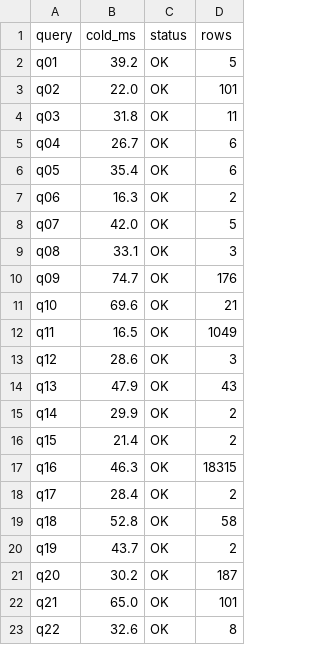
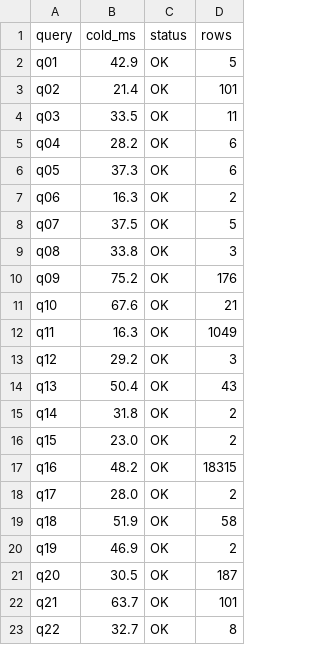
Before and after one commit to pkhairkh/turboGP, a CSV file: bench/results/duckdb_tpch_sf1.csv, drawn as a sheet.

```diff
--- a/bench/results/duckdb_tpch_sf1.csv
+++ b/bench/results/duckdb_tpch_sf1.csv
@@ -1,23 +1,23 @@
 query,cold_ms,status,rows
-q01,39.2,OK,5
-q02,22.0,OK,101
-q03,31.8,OK,11
-q04,26.7,OK,6
-q05,35.4,OK,6
+q01,42.9,OK,5
+q02,21.4,OK,101
+q03,33.5,OK,11
+q04,28.2,OK,6
+q05,37.3,OK,6
 q06,16.3,OK,2
-q07,42.0,OK,5
-q08,33.1,OK,3
-q09,74.7,OK,176
-q10,69.6,OK,21
-q11,16.5,OK,1049
-q12,28.6,OK,3
-q13,47.9,OK,43
-q14,29.9,OK,2
-q15,21.4,OK,2
-q16,46.3,OK,18315
-q17,28.4,OK,2
-q18,52.8,OK,58
-q19,43.7,OK,2
-q20,30.2,OK,187
-q21,65.0,OK,101
-q22,32.6,OK,8
+q07,37.5,OK,5
+q08,33.8,OK,3
+q09,75.2,OK,176
+q10,67.6,OK,21
+q11,16.3,OK,1049
+q12,29.2,OK,3
+q13,50.4,OK,43
+q14,31.8,OK,2
+q15,23.0,OK,2
+q16,48.2,OK,18315
+q17,28.0,OK,2
+q18,51.9,OK,58
+q19,46.9,OK,2
+q20,30.5,OK,187
+q21,63.7,OK,101
+q22,32.7,OK,8
```
Also changed, not shown: bench/results/duckdb_clickbench.csv, bench/results/exasol_clickbench.csv, 4 other files.
